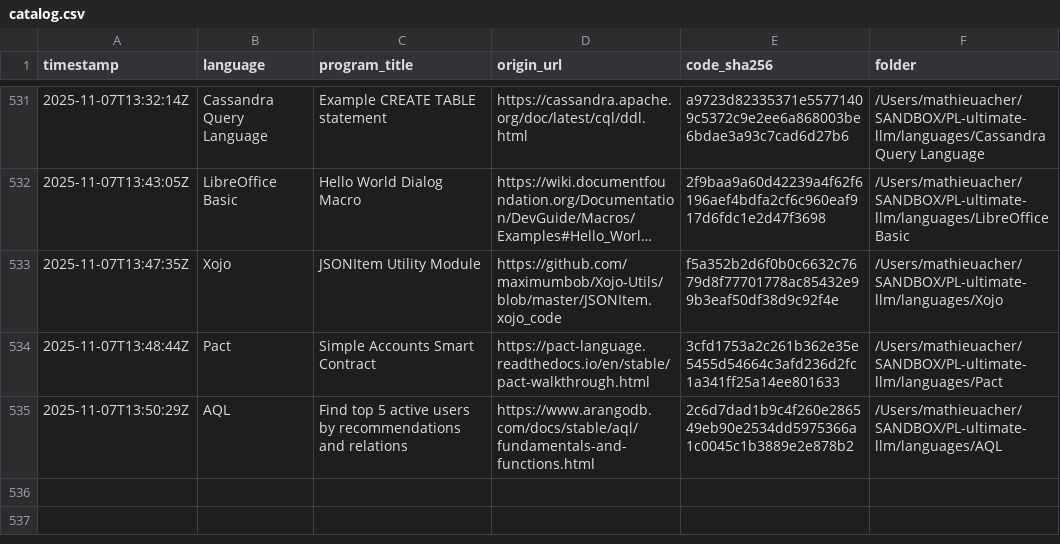
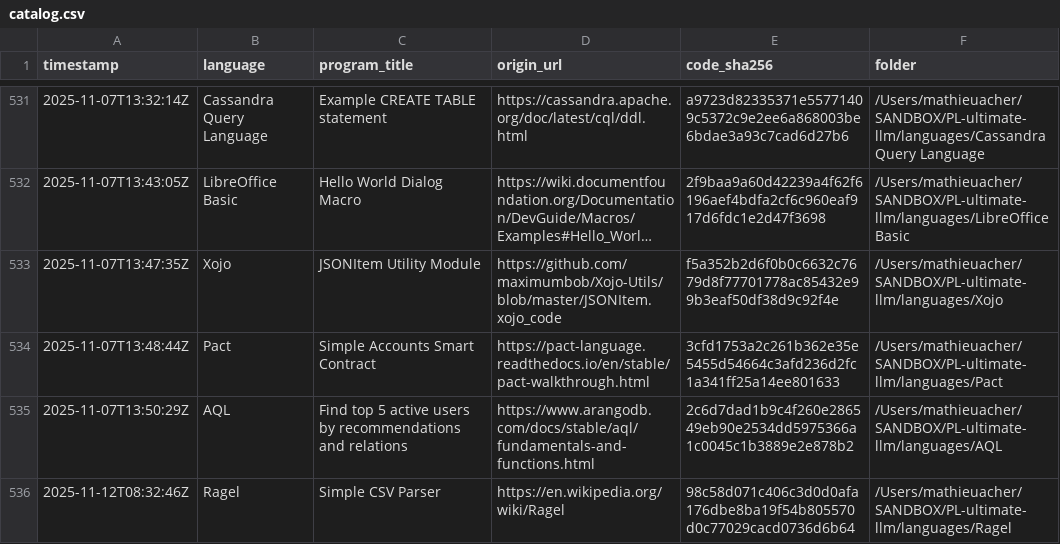
Before and after one commit to acherm/PL-ultimate-llm, a CSV file: data/catalog.csv, drawn as a sheet; only a part is shown, gaps mark what is left out; long unchanged cells end in …; the diff names each change by its address in the sheet, - before the commit and + after, or states it on an @@ line.

Commit message:
turn: add Ragel (+1 program)
List-Digest: 248715bd
Model: x-ai/grok-4-fast
Temperature: 0.4

```diff
--- a/data/catalog.csv
+++ b/data/catalog.csv
+row 536: 2025-11-12T08:32:46Z | Ragel | Simple CSV Parser | https://en.wikipedia.org/wiki/Ragel | 98c58d071c406c3d0d0afa176dbe8ba19f54b805570d0c77029cacd0736d6b64 | /Users/mathieuacher/SANDBOX/PL-ultimate-llm/languages/Ragel
```
Also changed, not shown: 4 other files.
